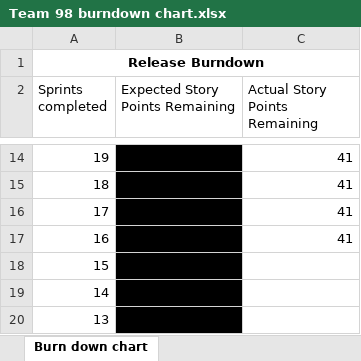
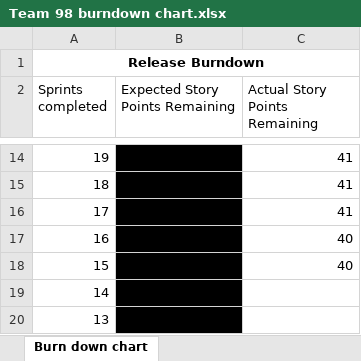
Before and after one commit to ntuong196/IFB299-SmartCity, an Excel workbook: Team 98 burndown chart.xlsx, sheet Burn down chart, drawn as a sheet; only a part is shown, gaps mark what is left out; values as stored, in another font and other column widths than the file's, no borders; charts and pictures not drawn; the diff names each change by its address in the sheet, - before the commit and + after, or states it on an @@ line.

```diff
--- a/Team 98 burndown chart.xlsx (sheet Burn down chart)
+++ b/Team 98 burndown chart.xlsx (sheet Burn down chart)
-C17 (Actual Story Points Remaining): 41
+C17 (Actual Story Points Remaining): 40
-C18 (Actual Story Points Remaining): (empty)
+C18 (Actual Story Points Remaining): 40
```
Also changed, not shown: charts or pictures, 13 other files.
